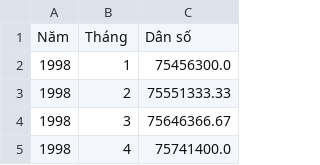
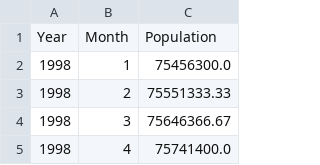
Before and after one commit to phatdtvdvt/Electricity-generation-predictor, a CSV file: CLEAN_DATA/population_monthly.csv, drawn as a sheet; only a part is shown.

```diff
--- a/CLEAN_DATA/population_monthly.csv
+++ b/CLEAN_DATA/population_monthly.csv
@@ -1,2 +1,2 @@
-Năm,Tháng,Dân số
+Year,Month,Population
 1998,1,75456300.0
```
Also changed, not shown: CLEAN_DATA/Electricity_Generation_Processed.csv, 5 other files.
